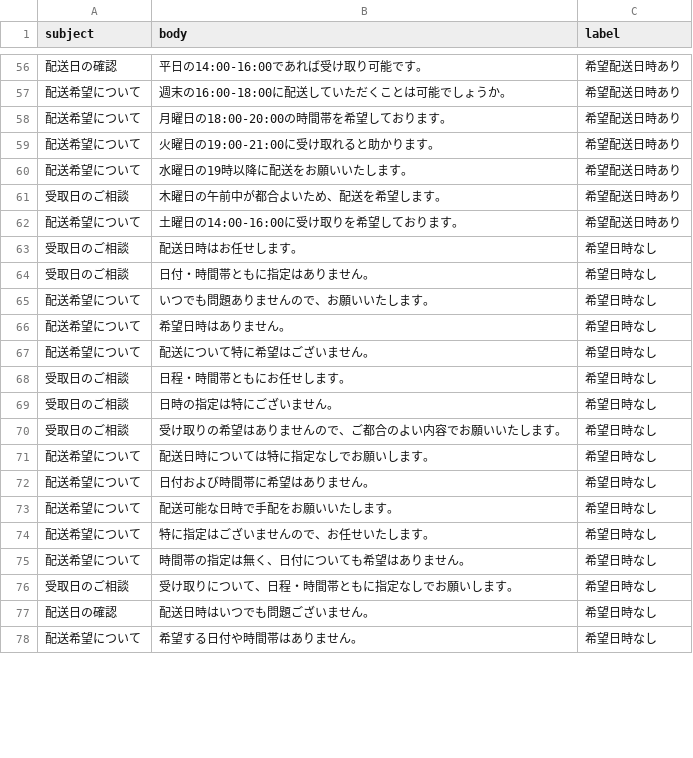
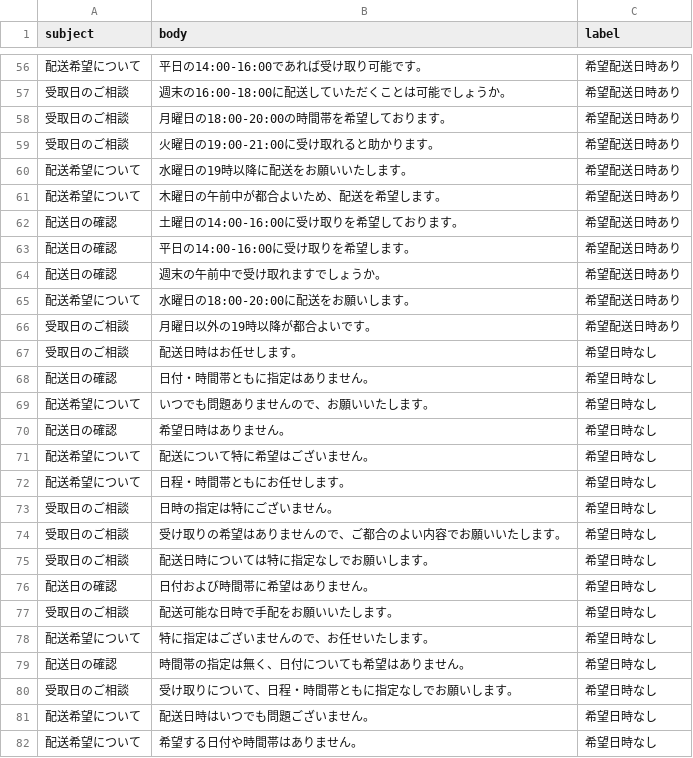
Before and after one commit to hideyukinakazawa/ai-delivery-support-app, a CSV file: dummy_inquiries.csv, drawn as a sheet; only a part is shown, gaps mark what is left out; the diff covers the shown part only.

```diff
--- a/dummy_inquiries.csv
+++ b/dummy_inquiries.csv
@@ -56,23 +56,27 @@
-配送日の確認,平日の14:00-16:00であれば受け取り可能です。,希望配送日時あり
-配送希望について,週末の16:00-18:00に配送していただくことは可能でしょうか。,希望配送日時あり
-配送希望について,月曜日の18:00-20:00の時間帯を希望しております。,希望配送日時あり
-配送希望について,火曜日の19:00-21:00に受け取れると助かります。,希望配送日時あり
+配送希望について,平日の14:00-16:00であれば受け取り可能です。,希望配送日時あり
+受取日のご相談,週末の16:00-18:00に配送していただくことは可能でしょうか。,希望配送日時あり
+受取日のご相談,月曜日の18:00-20:00の時間帯を希望しております。,希望配送日時あり
+受取日のご相談,火曜日の19:00-21:00に受け取れると助かります。,希望配送日時あり
 配送希望について,水曜日の19時以降に配送をお願いいたします。,希望配送日時あり
-受取日のご相談,木曜日の午前中が都合よいため、配送を希望します。,希望配送日時あり
-配送希望について,土曜日の14:00-16:00に受け取りを希望しております。,希望配送日時あり
+配送希望について,木曜日の午前中が都合よいため、配送を希望します。,希望配送日時あり
+配送日の確認,土曜日の14:00-16:00に受け取りを希望しております。,希望配送日時あり
+配送日の確認,平日の14:00-16:00に受け取りを希望します。,希望配送日時あり
+配送日の確認,週末の午前中で受け取れますでしょうか。,希望配送日時あり
+配送希望について,水曜日の18:00-20:00に配送をお願いします。,希望配送日時あり
+受取日のご相談,月曜日以外の19時以降が都合よいです。,希望配送日時あり
 受取日のご相談,配送日時はお任せします。,希望日時なし
-受取日のご相談,日付・時間帯ともに指定はありません。,希望日時なし
+配送日の確認,日付・時間帯ともに指定はありません。,希望日時なし
 配送希望について,いつでも問題ありませんので、お願いいたします。,希望日時なし
-配送希望について,希望日時はありません。,希望日時なし
+配送日の確認,希望日時はありません。,希望日時なし
 配送希望について,配送について特に希望はございません。,希望日時なし
-受取日のご相談,日程・時間帯ともにお任せします。,希望日時なし
+配送希望について,日程・時間帯ともにお任せします。,希望日時なし
 受取日のご相談,日時の指定は特にございません。,希望日時なし
 受取日のご相談,受け取りの希望はありませんので、ご都合のよい内容でお願いいたします。,希望日時なし
-配送希望について,配送日時については特に指定なしでお願いします。,希望日時なし
-配送希望について,日付および時間帯に希望はありません。,希望日時なし
-配送希望について,配送可能な日時で手配をお願いいたします。,希望日時なし
+受取日のご相談,配送日時については特に指定なしでお願いします。,希望日時なし
+配送日の確認,日付および時間帯に希望はありません。,希望日時なし
+受取日のご相談,配送可能な日時で手配をお願いいたします。,希望日時なし
 配送希望について,特に指定はございませんので、お任せいたします。,希望日時なし
-配送希望について,時間帯の指定は無く、日付についても希望はありません。,希望日時なし
+配送日の確認,時間帯の指定は無く、日付についても希望はありません。,希望日時なし
 受取日のご相談,受け取りについて、日程・時間帯ともに指定なしでお願いします。,希望日時なし
-配送日の確認,配送日時はいつでも問題ございません。,希望日時なし
+配送希望について,配送日時はいつでも問題ございません。,希望日時なし
 配送希望について,希望する日付や時間帯はありません。,希望日時なし
```
Also changed, not shown: 39 edited cells elsewhere in this file, 1 other file.
